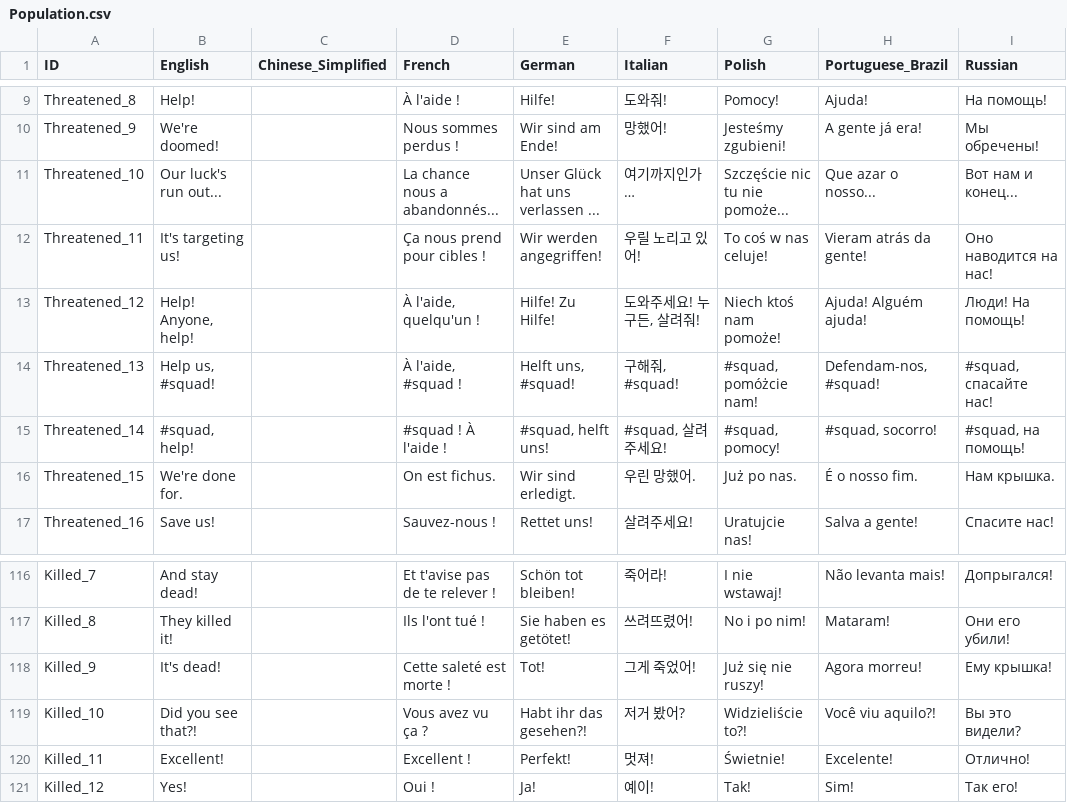
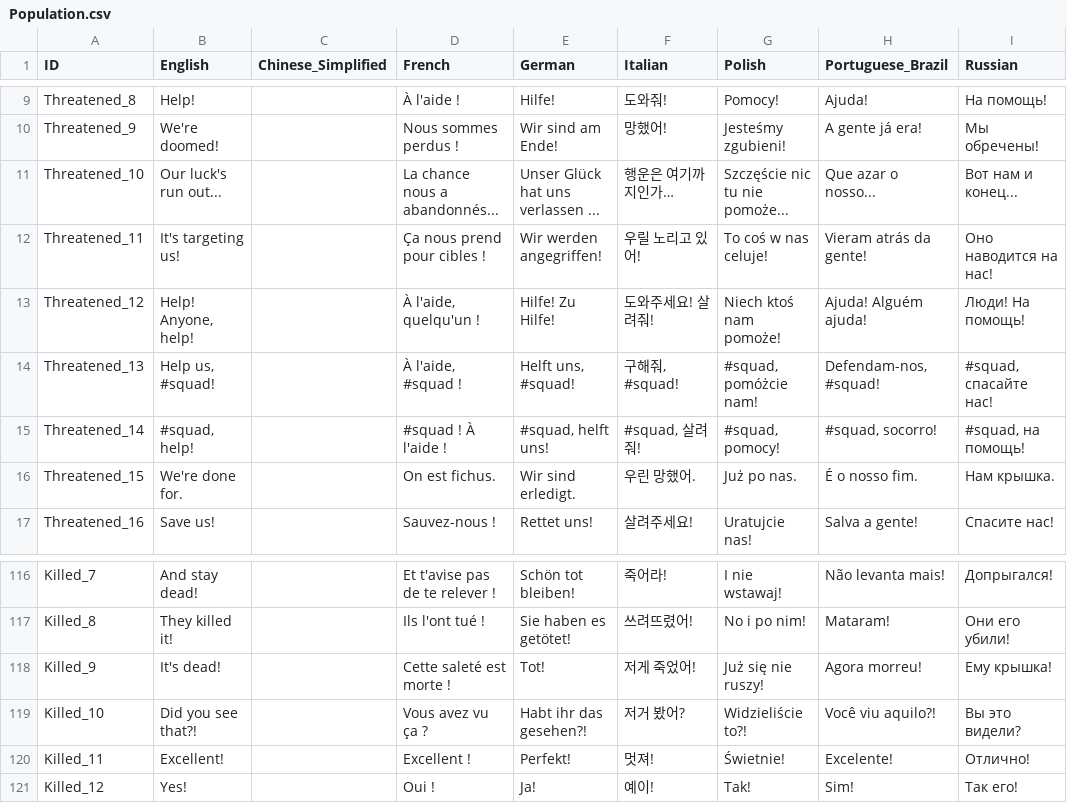
Before and after one commit to marona42/ITBKoreanPatch, a CSV file: scripts/localization/Population.csv, drawn as a sheet; only a part is shown, gaps mark what is left out; the diff names each change by its address in the sheet, - before the commit and + after, or states it on an @@ line.

Commit message:
smooth@population

```diff
--- a/scripts/localization/Population.csv
+++ b/scripts/localization/Population.csv
-F11 (Italian): 여기까지인가…
+F11 (Italian): 행운은 여기까지인가…
-F13 (Italian): 도와주세요! 누구든, 살려줘!
+F13 (Italian): 도와주세요! 살려줘!
-F15 (Italian): #squad, 살려주세요!
+F15 (Italian): #squad, 살려줘!
-F118 (Italian): 그게 죽었어!
+F118 (Italian): 저게 죽었어!
```
